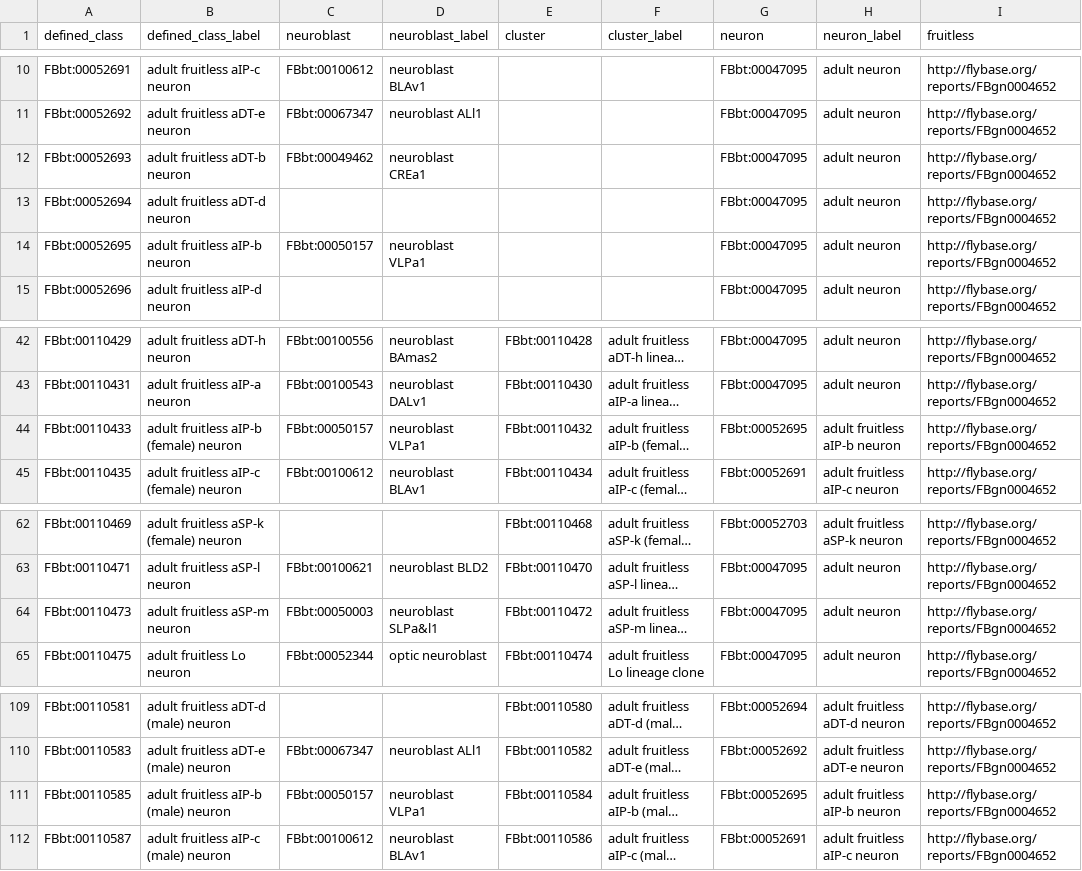
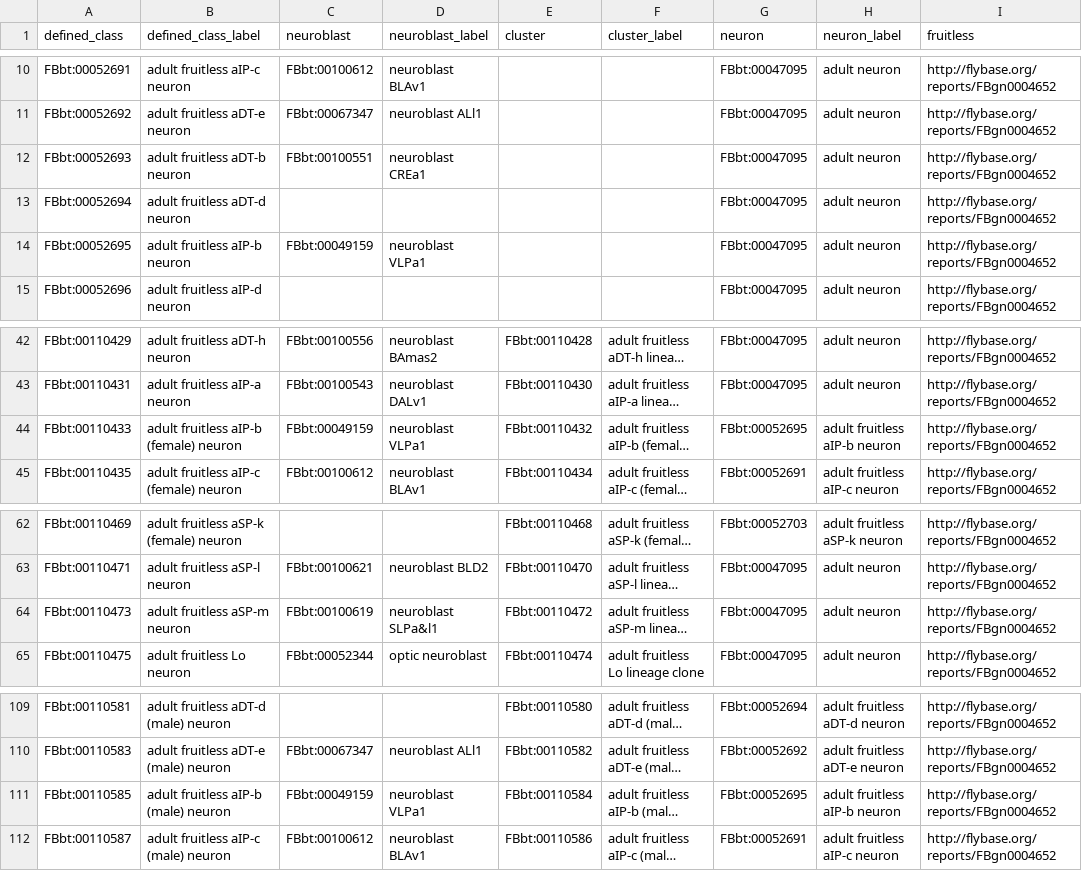
Before and after one commit to FlyBase/drosophila-anatomy-developmental-ontology, a TSV file: src/patterns/data/logical-only/neuronOfFruCluster.tsv, drawn as a sheet; only a part is shown, gaps mark what is left out; long unchanged cells end in …; the diff names each change by its address in the sheet, - before the commit and + after, or states it on an @@ line.

```diff
--- a/src/patterns/data/logical-only/neuronOfFruCluster.tsv
+++ b/src/patterns/data/logical-only/neuronOfFruCluster.tsv
-C12 (neuroblast): FBbt:00049462
+C12 (neuroblast): FBbt:00100551
-C14 (neuroblast): FBbt:00050157
+C14 (neuroblast): FBbt:00049159
-C44 (neuroblast): FBbt:00050157
+C44 (neuroblast): FBbt:00049159
-C64 (neuroblast): FBbt:00050003
+C64 (neuroblast): FBbt:00100619
-C111 (neuroblast): FBbt:00050157
+C111 (neuroblast): FBbt:00049159
```
Also changed, not shown: 1 other file.
